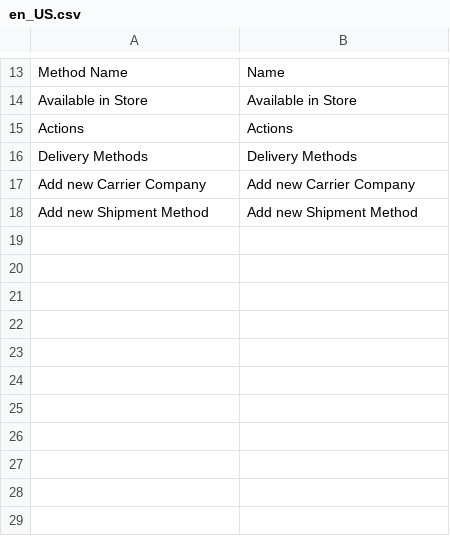
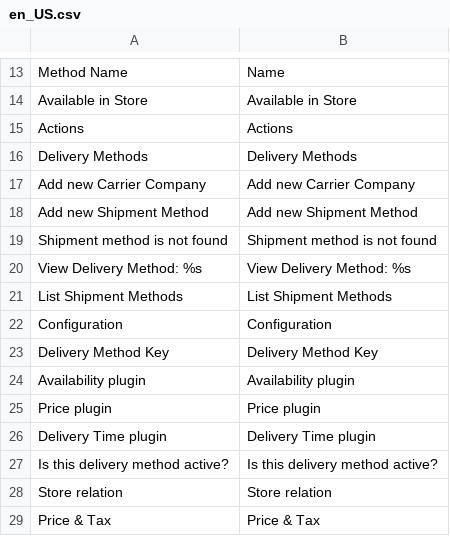
Before and after one commit to spryker/shipment-gui, a CSV file: data/translation/Zed/en_US.csv, drawn as a sheet; only a part is shown, gaps mark what is left out; the diff names each change by its address in the sheet, - before the commit and + after, or states it on an @@ line.

Commit message:
cc-6210 add translations

```diff
--- a/data/translation/Zed/en_US.csv
+++ b/data/translation/Zed/en_US.csv
+row 19: Shipment method is not found | Shipment method is not found
+row 20: View Delivery Method: %s | View Delivery Method: %s
+row 21: List Shipment Methods | List Shipment Methods
+row 22: Configuration | Configuration
+row 23: Delivery Method Key | Delivery Method Key
+row 24: Availability plugin | Availability plugin
+row 25: Price plugin | Price plugin
+row 26: Delivery Time plugin | Delivery Time plugin
+row 27: Is this delivery method active? | Is this delivery method active?
+row 28: Store relation | Store relation
+row 29: Price & Tax | Price & Tax
```
Also changed, not shown: 2 other files.
